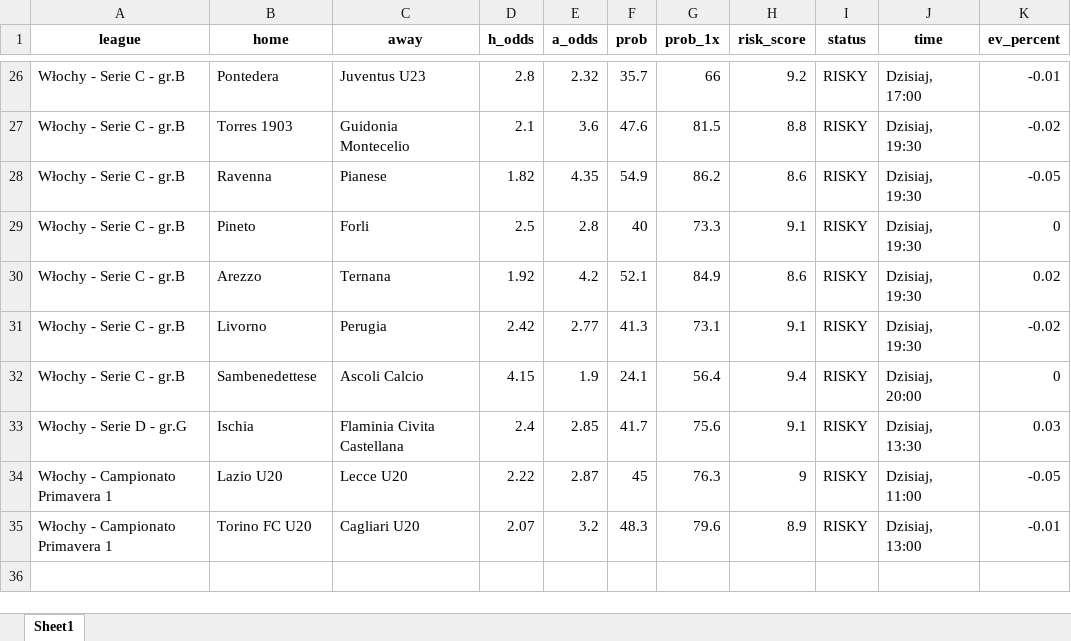
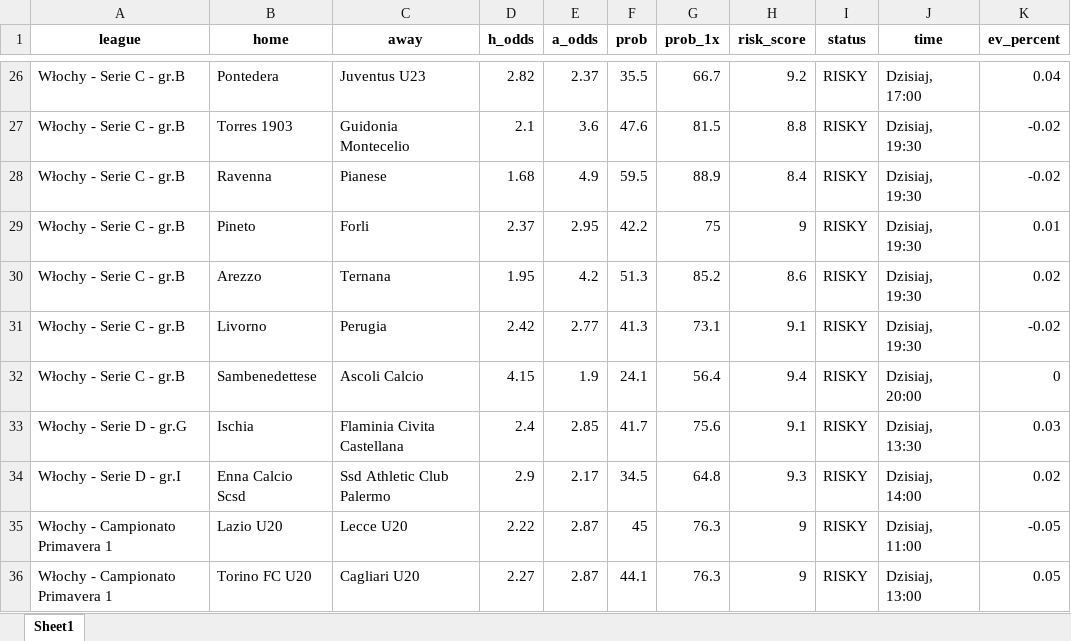
Before and after one commit to Byadiso/webscraper_advanced, an Excel workbook: matches_daily.xlsx, sheet Sheet1, drawn as a sheet; only a part is shown, gaps mark what is left out; values as stored, in another font and other column widths than the file's, no borders; addresses are those after the commit; the diff covers the shown part only; the diff names each change by its address in the sheet, - before the commit and + after, or states it on an @@ line.

```diff
--- a/matches_daily.xlsx (sheet Sheet1)
+++ b/matches_daily.xlsx (sheet Sheet1)
-D26 (h_odds): 2.8
+D26 (h_odds): 2.82
-E26 (a_odds): 2.32
+E26 (a_odds): 2.37
-F26 (prob): 35.7
+F26 (prob): 35.5
-G26 (prob_1x): 66
+G26 (prob_1x): 66.7
-K26 (ev_percent): -0.01
+K26 (ev_percent): 0.04
-D28 (h_odds): 1.82
+D28 (h_odds): 1.68
-E28 (a_odds): 4.35
+E28 (a_odds): 4.9
-F28 (prob): 54.9
+F28 (prob): 59.5
-G28 (prob_1x): 86.2
+G28 (prob_1x): 88.9
-H28 (risk_score): 8.6
+H28 (risk_score): 8.4
-K28 (ev_percent): -0.05
+K28 (ev_percent): -0.02
-D29 (h_odds): 2.5
+D29 (h_odds): 2.37
-E29 (a_odds): 2.8
+E29 (a_odds): 2.95
-F29 (prob): 40
+F29 (prob): 42.2
-G29 (prob_1x): 73.3
+G29 (prob_1x): 75
-H29 (risk_score): 9.1
+H29 (risk_score): 9
-K29 (ev_percent): 0
+K29 (ev_percent): 0.01
-D30 (h_odds): 1.92
+D30 (h_odds): 1.95
-F30 (prob): 52.1
+F30 (prob): 51.3
-G30 (prob_1x): 84.9
+G30 (prob_1x): 85.2
+row 34: Włochy - Serie D - gr.I | Enna Calcio Scsd | Ssd Athletic Club Palermo | 2.9 | 2.17 | 34.5 | 64.8 | 9.3 | RISKY | Dzisiaj, 14:00 | 0.02
-D36 (h_odds): 2.07
+D36 (h_odds): 2.27
-E36 (a_odds): 3.2
+E36 (a_odds): 2.87
-F36 (prob): 48.3
+F36 (prob): 44.1
-G36 (prob_1x): 79.6
+G36 (prob_1x): 76.3
-H36 (risk_score): 8.9
+H36 (risk_score): 9
-K36 (ev_percent): -0.01
+K36 (ev_percent): 0.05
```
Also changed, not shown: 1 added row, 1 removed row and 77 edited cells elsewhere in this sheet.
